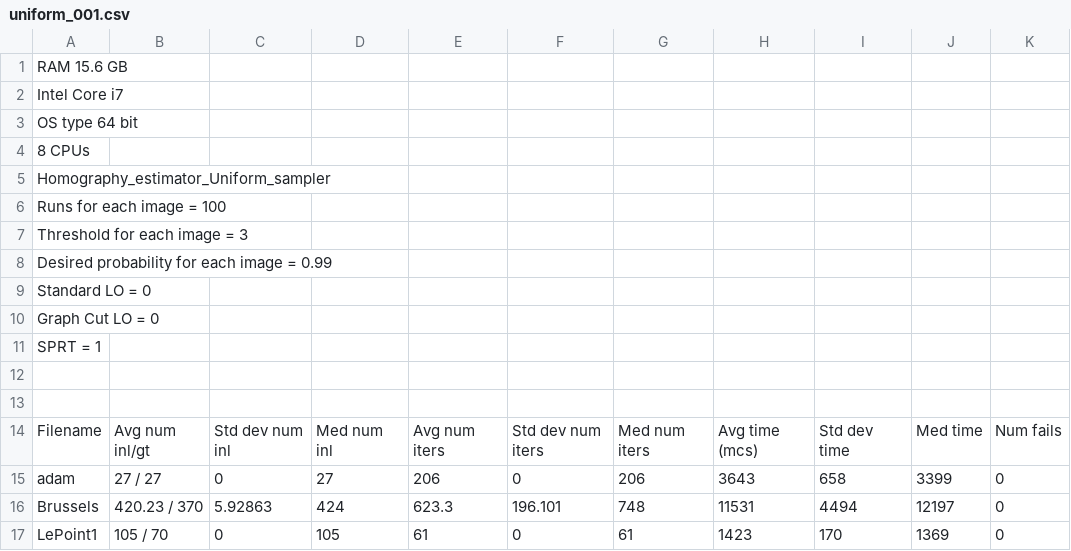
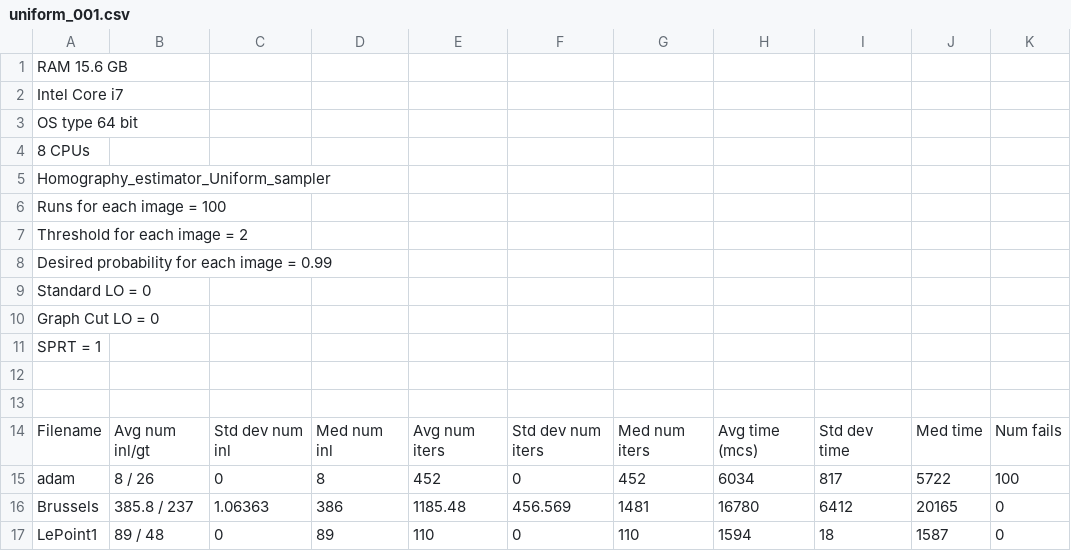
Before and after one commit to ivashmak/Ransac, a CSV file: results/homography/uniform_001.csv, drawn as a sheet; only a part is shown; the diff covers the shown part only.

```diff
--- a/results/homography/uniform_001.csv
+++ b/results/homography/uniform_001.csv
@@ -6,3 +6,3 @@ Homography_estimator_Uniform_sampler
 Runs for each image = 100
-Threshold for each image = 3
+Threshold for each image = 2
 Desired probability for each image = 0.99
@@ -14,4 +14,4 @@ SPRT = 1
 Filename,Avg num inl/gt,Std dev num inl,Med num inl,Avg num iters,Std dev num iters,Med num iters,Avg time (mcs),Std dev time,Med time,Num fails
-adam,27 / 27,0,27,206,0,206,3643,658,3399,0
-Brussels,420.23 / 370,5.92863,424,623.3,196.101,748,11531,4494,12197,0
-LePoint1,105 / 70,0,105,61,0,61,1423,170,1369,0
+adam,8 / 26,0,8,452,0,452,6034,817,5722,100
+Brussels,385.8 / 237,1.06363,386,1185.48,456.569,1481,16780,6412,20165,0
+LePoint1,89 / 48,0,89,110,0,110,1594,18,1587,0
```
Also changed, not shown: 106 edited cells elsewhere in this file, results/homography/uniform_010.csv, results/homography/uniform_100.csv, 16 other files.
